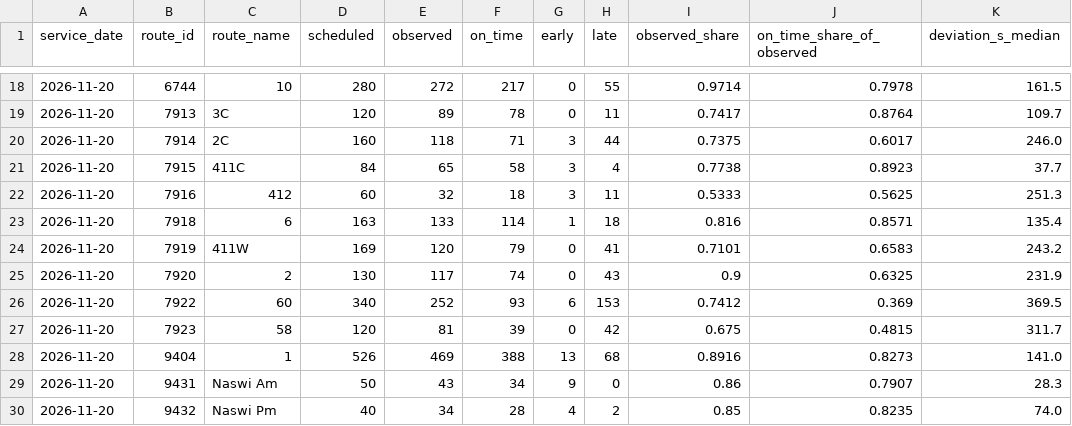
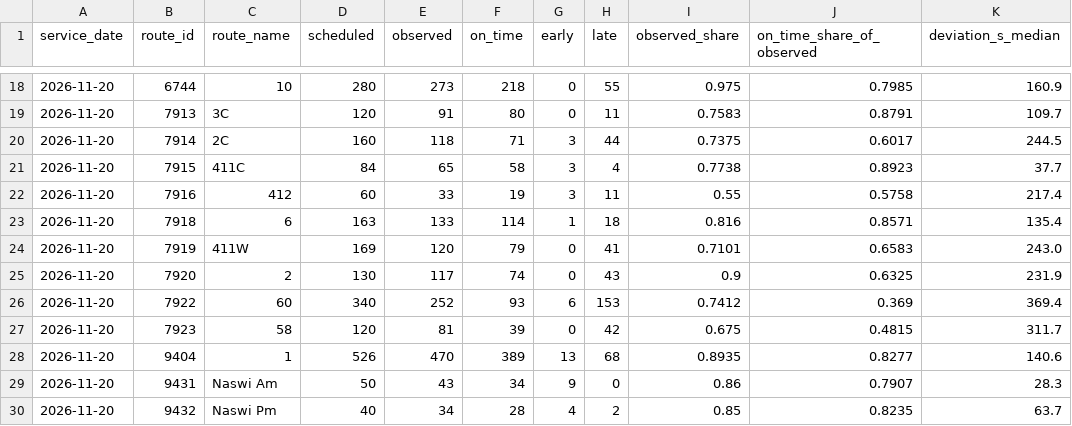
Before and after one commit to dfladagermccullugh-bot/Open-Island-Transit-Data, a CSV file: ontime/routes.csv, drawn as a sheet; only a part is shown, gaps mark what is left out; the diff covers the shown part only.

```diff
--- a/ontime/routes.csv
+++ b/ontime/routes.csv
@@ -18,13 +18,13 @@ service_date,route_id,route_name,scheduled,observed,on_time,early,late,observed_
-2026-11-20,6744,10,280,272,217,0,55,0.9714,0.7978,161.5
-2026-11-20,7913,3C,120,89,78,0,11,0.7417,0.8764,109.7
-2026-11-20,7914,2C,160,118,71,3,44,0.7375,0.6017,246.0
+2026-11-20,6744,10,280,273,218,0,55,0.975,0.7985,160.9
+2026-11-20,7913,3C,120,91,80,0,11,0.7583,0.8791,109.7
+2026-11-20,7914,2C,160,118,71,3,44,0.7375,0.6017,244.5
 2026-11-20,7915,411C,84,65,58,3,4,0.7738,0.8923,37.7
-2026-11-20,7916,412,60,32,18,3,11,0.5333,0.5625,251.3
+2026-11-20,7916,412,60,33,19,3,11,0.55,0.5758,217.4
 2026-11-20,7918,6,163,133,114,1,18,0.816,0.8571,135.4
-2026-11-20,7919,411W,169,120,79,0,41,0.7101,0.6583,243.2
+2026-11-20,7919,411W,169,120,79,0,41,0.7101,0.6583,243.0
 2026-11-20,7920,2,130,117,74,0,43,0.9,0.6325,231.9
-2026-11-20,7922,60,340,252,93,6,153,0.7412,0.369,369.5
+2026-11-20,7922,60,340,252,93,6,153,0.7412,0.369,369.4
 2026-11-20,7923,58,120,81,39,0,42,0.675,0.4815,311.7
-2026-11-20,9404,1,526,469,388,13,68,0.8916,0.8273,141.0
+2026-11-20,9404,1,526,470,389,13,68,0.8935,0.8277,140.6
 2026-11-20,9431,Naswi Am,50,43,34,9,0,0.86,0.7907,28.3
-2026-11-20,9432,Naswi Pm,40,34,28,4,2,0.85,0.8235,74.0
+2026-11-20,9432,Naswi Pm,40,34,28,4,2,0.85,0.8235,63.7
```
Also changed, not shown: 28 edited cells elsewhere in this file, ontime/daily.csv, 4 other files.
